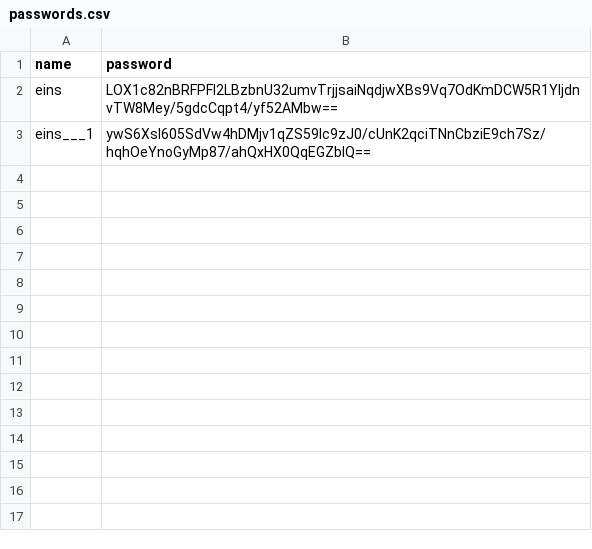
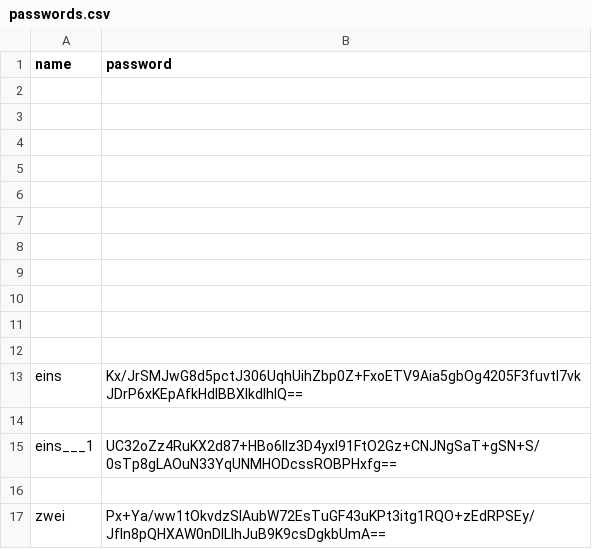
Before and after one commit to chabrovs/password-handler-api, a CSV file: passwords.csv, drawn as a sheet.

```diff
--- a/passwords.csv
+++ b/passwords.csv
@@ -1,3 +1,17 @@
 name,password
-eins,LOX1c82nBRFPFI2LBzbnU32umvTrjjsaiNqdjwXBs9Vq7OdKmDCW5R1YljdnvTW8Mey/5gdcCqpt4/yf52AMbw==
-eins___1,ywS6Xsl605SdVw4hDMjv1qZS59lc9zJ0/cUnK2qciTNnCbziE9ch7Sz/hqhOeYnoGyMp87/ahQxHX0QqEGZblQ==
+
+
+
+
+
+
+
+
+
+
+
+eins,Kx/JrSMJwG8d5pctJ306UqhUihZbp0Z+FxoETV9Aia5gbOg4205F3fuvtl7vkJDrP6xKEpAfkHdlBBXIkdIhlQ==
+
+eins___1,UC32oZz4RuKX2d87+HBo6lIz3D4yxl91FtO2Gz+CNJNgSaT+gSN+S/0sTp8gLAOuN33YqUNMHODcssROBPHxfg==
+
+zwei,Px+Ya/ww1tOkvdzSlAubW72EsTuGF43uKPt3itg1RQO+zEdRPSEy/Jfln8pQHXAW0nDlLIhJuB9K9csDgkbUmA==
```
Also changed, not shown: 3 other files.
